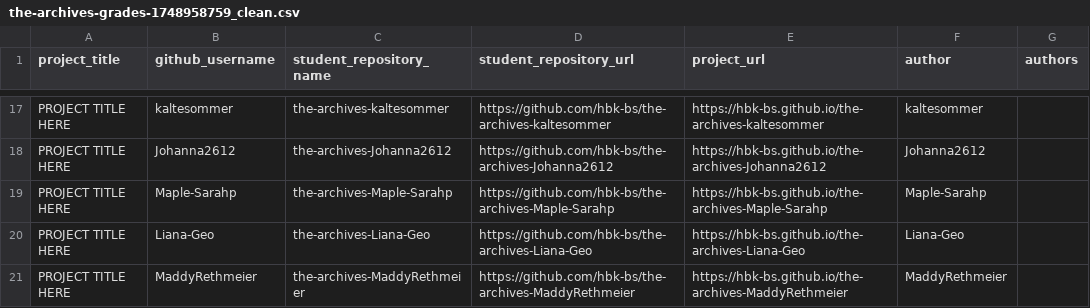
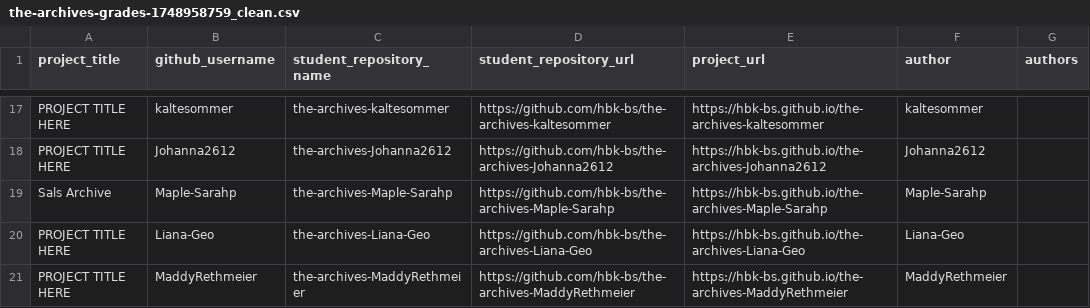
Before and after one commit to ivohartwig/rundgang2025, a CSV file: src/data/projects/the-archives-grades-1748958759_clean.csv, drawn as a sheet; only a part is shown, gaps mark what is left out.

Commit message:
Update the-archives-grades-1748958759_clean.csv

```diff
--- a/src/data/projects/the-archives-grades-1748958759_clean.csv
+++ b/src/data/projects/the-archives-grades-1748958759_clean.csv
@@ -18,3 +18,3 @@
 "PROJECT TITLE HERE","Johanna2612","the-archives-Johanna2612","https://github.com/hbk-bs/the-archives-Johanna2612","https://hbk-bs.github.io/the-archives-Johanna2612","Johanna2612",""
-"PROJECT TITLE HERE","Maple-Sarahp","the-archives-Maple-Sarahp","https://github.com/hbk-bs/the-archives-Maple-Sarahp","https://hbk-bs.github.io/the-archives-Maple-Sarahp","Maple-Sarahp",""
+"Sals Archive","Maple-Sarahp","the-archives-Maple-Sarahp","https://github.com/hbk-bs/the-archives-Maple-Sarahp","https://hbk-bs.github.io/the-archives-Maple-Sarahp","Maple-Sarahp",""
 "PROJECT TITLE HERE","Liana-Geo","the-archives-Liana-Geo","https://github.com/hbk-bs/the-archives-Liana-Geo","https://hbk-bs.github.io/the-archives-Liana-Geo","Liana-Geo",""
```
